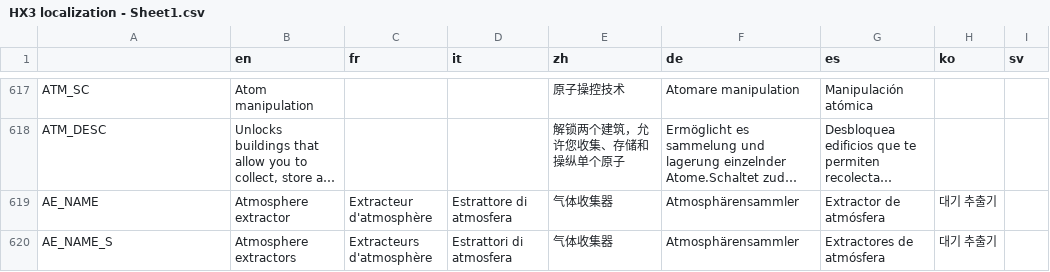
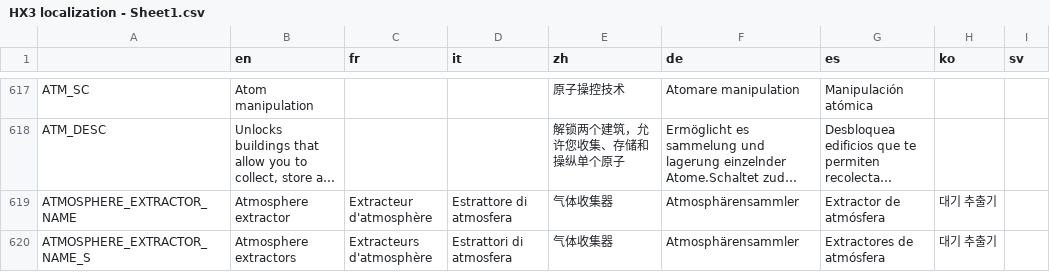
Before and after one commit to Apple0726/helixteus-3, a CSV file: Text/HX3 localization - Sheet1.csv, drawn as a sheet; only a part is shown, gaps mark what is left out; long unchanged cells end in …; the diff covers the shown part only; the diff names each change by its address in the sheet, - before the commit and + after, or states it on an @@ line.

```diff
--- a/Text/HX3 localization - Sheet1.csv
+++ b/Text/HX3 localization - Sheet1.csv
-A619: AE_NAME
+A619: ATMOSPHERE_EXTRACTOR_NAME
-A620: AE_NAME_S
+A620: ATMOSPHERE_EXTRACTOR_NAME_S
```
Also changed, not shown: 1 added row, 1 removed row and 46 edited cells elsewhere in this file, 9 other files.
